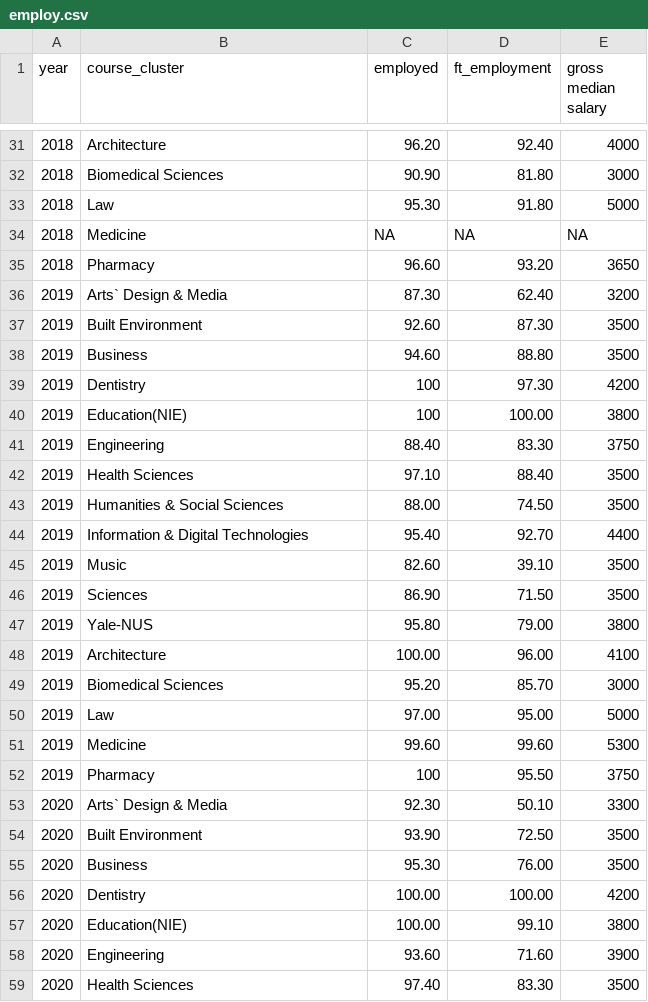
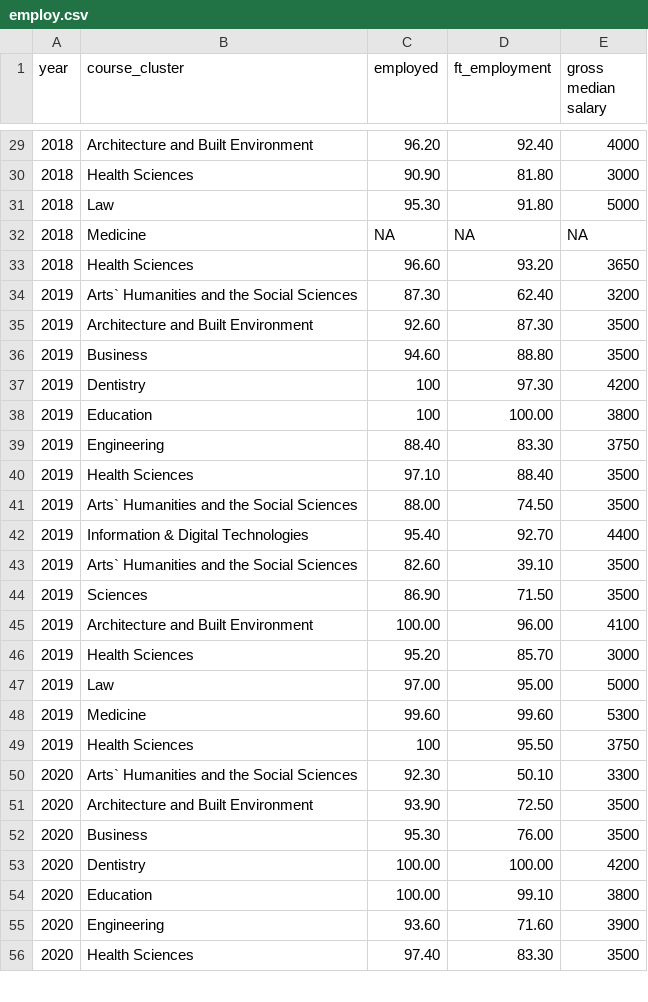
Before and after one commit to kaze-droid/SG-Education-Analysis, a CSV file: datasets_cleaned/employment/employ.csv, drawn as a sheet; only a part is shown, gaps mark what is left out; the diff covers the shown part only.

```diff
--- a/datasets_cleaned/employment/employ.csv
+++ b/datasets_cleaned/employment/employ.csv
@@ -31,28 +29,27 @@ year,course_cluster,employed,ft_employment,gross median salary
-2018,Architecture,96.20,92.40,4000
-2018,Biomedical Sciences,90.90,81.80,3000
+2018,Architecture and Built Environment,96.20,92.40,4000
+2018,Health Sciences,90.90,81.80,3000
 2018,Law,95.30,91.80,5000
 2018,Medicine,NA,NA,NA
-2018,Pharmacy,96.60,93.20,3650
-2019,Arts` Design & Media,87.30,62.40,3200
-2019,Built Environment,92.60,87.30,3500
+2018,Health Sciences,96.60,93.20,3650
+2019,Arts` Humanities and the Social Sciences,87.30,62.40,3200
+2019,Architecture and Built Environment,92.60,87.30,3500
 2019,Business,94.60,88.80,3500
 2019,Dentistry,100,97.30,4200
-2019,Education(NIE),100,100.00,3800
+2019,Education,100,100.00,3800
 2019,Engineering,88.40,83.30,3750
 2019,Health Sciences,97.10,88.40,3500
-2019,Humanities & Social Sciences,88.00,74.50,3500
+2019,Arts` Humanities and the Social Sciences,88.00,74.50,3500
 2019,Information & Digital Technologies,95.40,92.70,4400
-2019,Music,82.60,39.10,3500
+2019,Arts` Humanities and the Social Sciences,82.60,39.10,3500
 2019,Sciences,86.90,71.50,3500
-2019,Yale-NUS,95.80,79.00,3800
-2019,Architecture,100.00,96.00,4100
-2019,Biomedical Sciences,95.20,85.70,3000
+2019,Architecture and Built Environment,100.00,96.00,4100
+2019,Health Sciences,95.20,85.70,3000
 2019,Law,97.00,95.00,5000
 2019,Medicine,99.60,99.60,5300
-2019,Pharmacy,100,95.50,3750
-2020,Arts` Design & Media,92.30,50.10,3300
-2020,Built Environment,93.90,72.50,3500
+2019,Health Sciences,100,95.50,3750
+2020,Arts` Humanities and the Social Sciences,92.30,50.10,3300
+2020,Architecture and Built Environment,93.90,72.50,3500
 2020,Business,95.30,76.00,3500
 2020,Dentistry,100.00,100.00,4200
-2020,Education(NIE),100.00,99.10,3800
+2020,Education,100.00,99.10,3800
 2020,Engineering,93.60,71.60,3900
```
Also changed, not shown: 4 removed rows and 26 edited cells elsewhere in this file, datasets_cleaned/poly/poly_intake.csv, datasets_cleaned/uni/uni_intake.csv, 5 other files.
